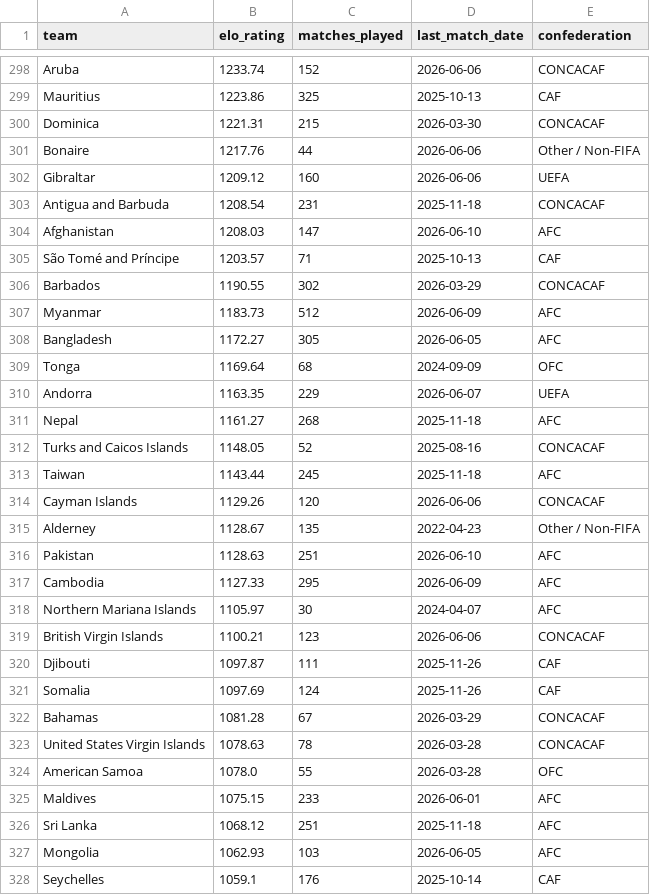
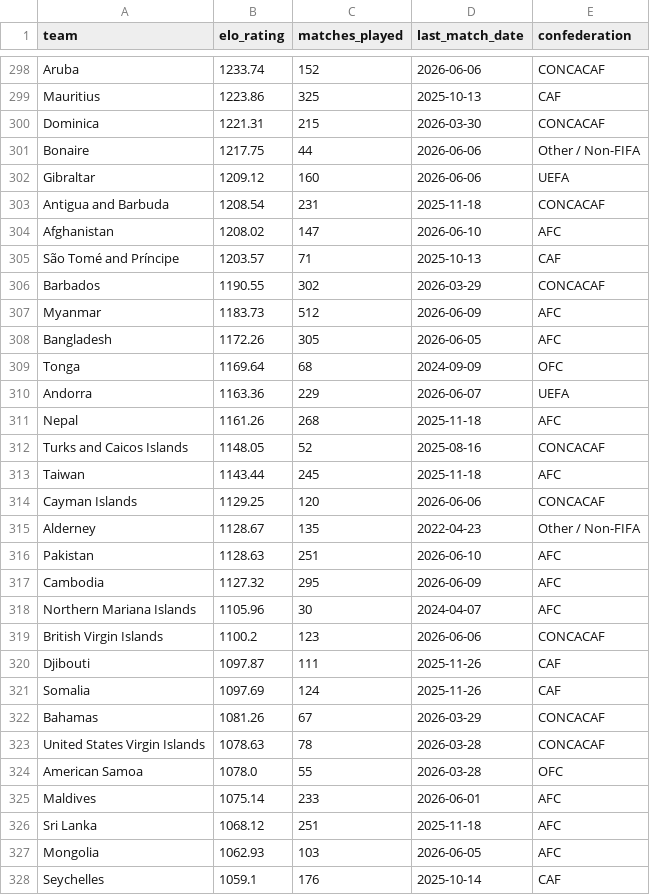
Before and after one commit to conairemolloy/formcast, a CSV file: data/processed/international_elo_ratings.csv, drawn as a sheet; only a part is shown, gaps mark what is left out; the diff covers the shown part only.

```diff
--- a/data/processed/international_elo_ratings.csv
+++ b/data/processed/international_elo_ratings.csv
@@ -300,6 +300,6 @@ Mauritius,1223.86,325,2025-10-13,CAF
 Dominica,1221.31,215,2026-03-30,CONCACAF
-Bonaire,1217.76,44,2026-06-06,Other / Non-FIFA
+Bonaire,1217.75,44,2026-06-06,Other / Non-FIFA
 Gibraltar,1209.12,160,2026-06-06,UEFA
 Antigua and Barbuda,1208.54,231,2025-11-18,CONCACAF
-Afghanistan,1208.03,147,2026-06-10,AFC
+Afghanistan,1208.02,147,2026-06-10,AFC
 São Tomé and Príncipe,1203.57,71,2025-10-13,CAF
@@ -307,20 +307,20 @@ Barbados,1190.55,302,2026-03-29,CONCACAF
 Myanmar,1183.73,512,2026-06-09,AFC
-Bangladesh,1172.27,305,2026-06-05,AFC
+Bangladesh,1172.26,305,2026-06-05,AFC
 Tonga,1169.64,68,2024-09-09,OFC
-Andorra,1163.35,229,2026-06-07,UEFA
-Nepal,1161.27,268,2025-11-18,AFC
+Andorra,1163.36,229,2026-06-07,UEFA
+Nepal,1161.26,268,2025-11-18,AFC
 Turks and Caicos Islands,1148.05,52,2025-08-16,CONCACAF
 Taiwan,1143.44,245,2025-11-18,AFC
-Cayman Islands,1129.26,120,2026-06-06,CONCACAF
+Cayman Islands,1129.25,120,2026-06-06,CONCACAF
 Alderney,1128.67,135,2022-04-23,Other / Non-FIFA
 Pakistan,1128.63,251,2026-06-10,AFC
-Cambodia,1127.33,295,2026-06-09,AFC
-Northern Mariana Islands,1105.97,30,2024-04-07,AFC
-British Virgin Islands,1100.21,123,2026-06-06,CONCACAF
+Cambodia,1127.32,295,2026-06-09,AFC
+Northern Mariana Islands,1105.96,30,2024-04-07,AFC
+British Virgin Islands,1100.2,123,2026-06-06,CONCACAF
 Djibouti,1097.87,111,2025-11-26,CAF
 Somalia,1097.69,124,2025-11-26,CAF
-Bahamas,1081.28,67,2026-03-29,CONCACAF
+Bahamas,1081.26,67,2026-03-29,CONCACAF
 United States Virgin Islands,1078.63,78,2026-03-28,CONCACAF
 American Samoa,1078.0,55,2026-03-28,OFC
-Maldives,1075.15,233,2026-06-01,AFC
+Maldives,1075.14,233,2026-06-01,AFC
 Sri Lanka,1068.12,251,2025-11-18,AFC
```
Also changed, not shown: 3 added rows, 3 removed rows, 1 moved row and 40 edited cells elsewhere in this file, 1 other file.
